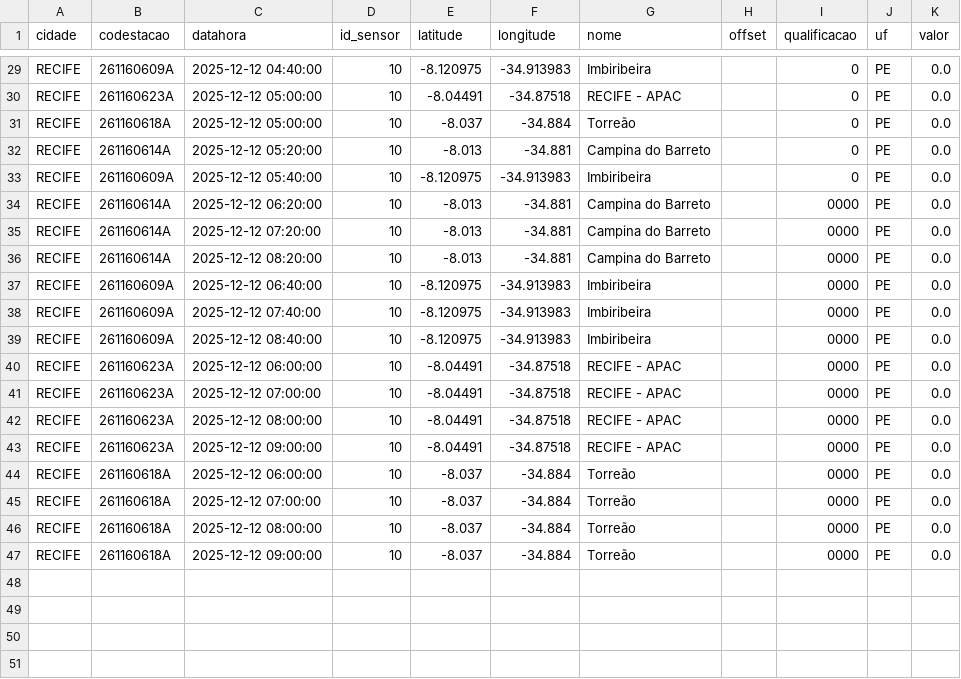
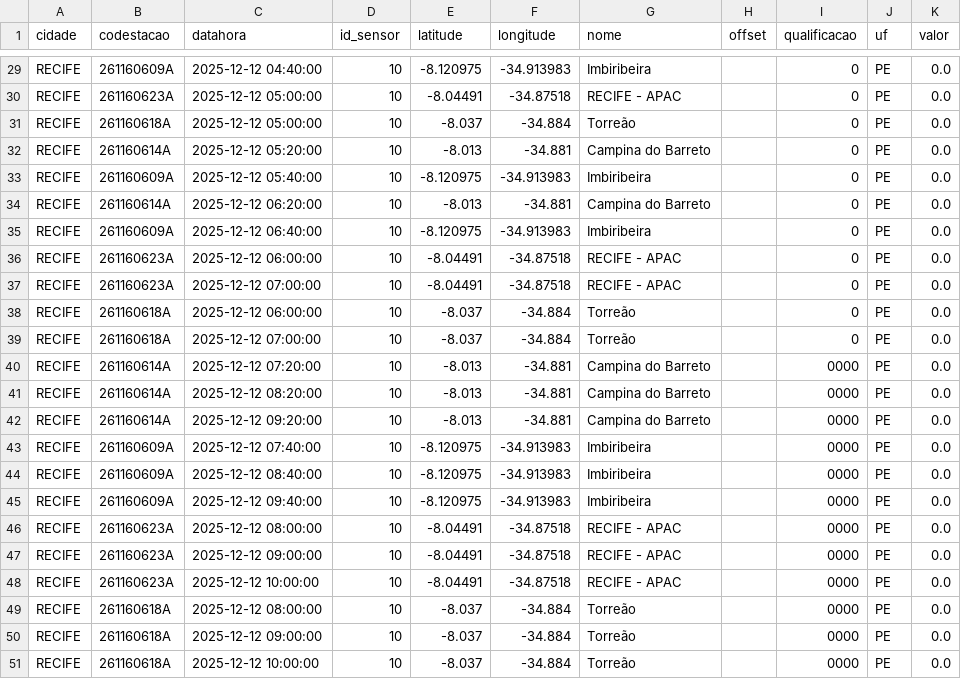
Before and after one commit to RafaellaB/Diagramas-de-risco-din-mico_01, a CSV file: chuva_recife_2025-12-12.csv, drawn as a sheet; only a part is shown, gaps mark what is left out.

```diff
--- a/chuva_recife_2025-12-12.csv
+++ b/chuva_recife_2025-12-12.csv
@@ -33,15 +33,19 @@ RECIFE,261160614A,2025-12-12 05:20:00,10,-8.013,-34.881,Campina do Barreto,,0,PE
 RECIFE,261160609A,2025-12-12 05:40:00,10,-8.120975,-34.913983,Imbiribeira,,0,PE,0.0
-RECIFE,261160614A,2025-12-12 06:20:00,10,-8.013,-34.881,Campina do Barreto,,0000,PE,0.0
+RECIFE,261160614A,2025-12-12 06:20:00,10,-8.013,-34.881,Campina do Barreto,,0,PE,0.0
+RECIFE,261160609A,2025-12-12 06:40:00,10,-8.120975,-34.913983,Imbiribeira,,0,PE,0.0
+RECIFE,261160623A,2025-12-12 06:00:00,10,-8.04491,-34.87518,RECIFE - APAC,,0,PE,0.0
+RECIFE,261160623A,2025-12-12 07:00:00,10,-8.04491,-34.87518,RECIFE - APAC,,0,PE,0.0
+RECIFE,261160618A,2025-12-12 06:00:00,10,-8.037,-34.884,Torreão,,0,PE,0.0
+RECIFE,261160618A,2025-12-12 07:00:00,10,-8.037,-34.884,Torreão,,0,PE,0.0
 RECIFE,261160614A,2025-12-12 07:20:00,10,-8.013,-34.881,Campina do Barreto,,0000,PE,0.0
 RECIFE,261160614A,2025-12-12 08:20:00,10,-8.013,-34.881,Campina do Barreto,,0000,PE,0.0
-RECIFE,261160609A,2025-12-12 06:40:00,10,-8.120975,-34.913983,Imbiribeira,,0000,PE,0.0
+RECIFE,261160614A,2025-12-12 09:20:00,10,-8.013,-34.881,Campina do Barreto,,0000,PE,0.0
 RECIFE,261160609A,2025-12-12 07:40:00,10,-8.120975,-34.913983,Imbiribeira,,0000,PE,0.0
 RECIFE,261160609A,2025-12-12 08:40:00,10,-8.120975,-34.913983,Imbiribeira,,0000,PE,0.0
-RECIFE,261160623A,2025-12-12 06:00:00,10,-8.04491,-34.87518,RECIFE - APAC,,0000,PE,0.0
-RECIFE,261160623A,2025-12-12 07:00:00,10,-8.04491,-34.87518,RECIFE - APAC,,0000,PE,0.0
+RECIFE,261160609A,2025-12-12 09:40:00,10,-8.120975,-34.913983,Imbiribeira,,0000,PE,0.0
 RECIFE,261160623A,2025-12-12 08:00:00,10,-8.04491,-34.87518,RECIFE - APAC,,0000,PE,0.0
 RECIFE,261160623A,2025-12-12 09:00:00,10,-8.04491,-34.87518,RECIFE - APAC,,0000,PE,0.0
-RECIFE,261160618A,2025-12-12 06:00:00,10,-8.037,-34.884,Torreão,,0000,PE,0.0
-RECIFE,261160618A,2025-12-12 07:00:00,10,-8.037,-34.884,Torreão,,0000,PE,0.0
+RECIFE,261160623A,2025-12-12 10:00:00,10,-8.04491,-34.87518,RECIFE - APAC,,0000,PE,0.0
 RECIFE,261160618A,2025-12-12 08:00:00,10,-8.037,-34.884,Torreão,,0000,PE,0.0
 RECIFE,261160618A,2025-12-12 09:00:00,10,-8.037,-34.884,Torreão,,0000,PE,0.0
+RECIFE,261160618A,2025-12-12 10:00:00,10,-8.037,-34.884,Torreão,,0000,PE,0.0
```
